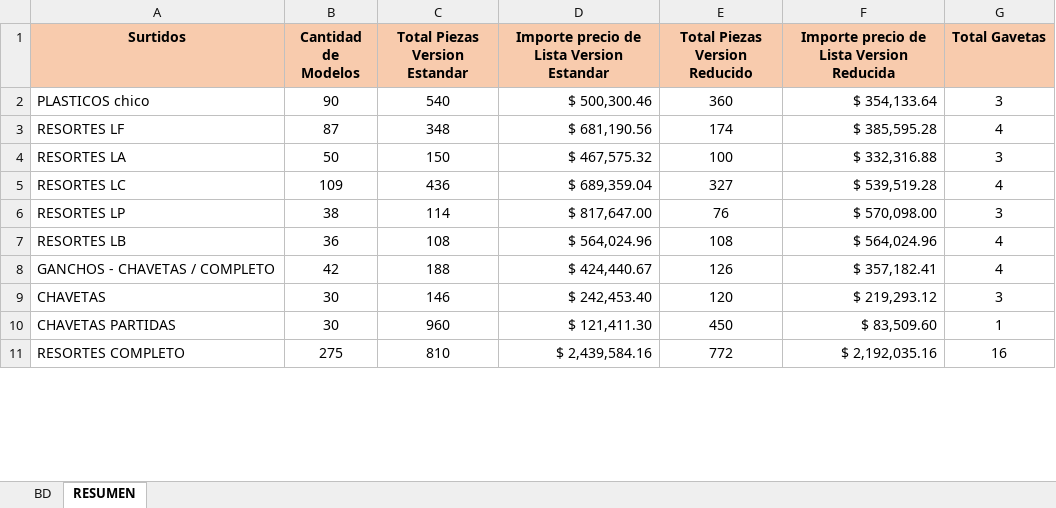
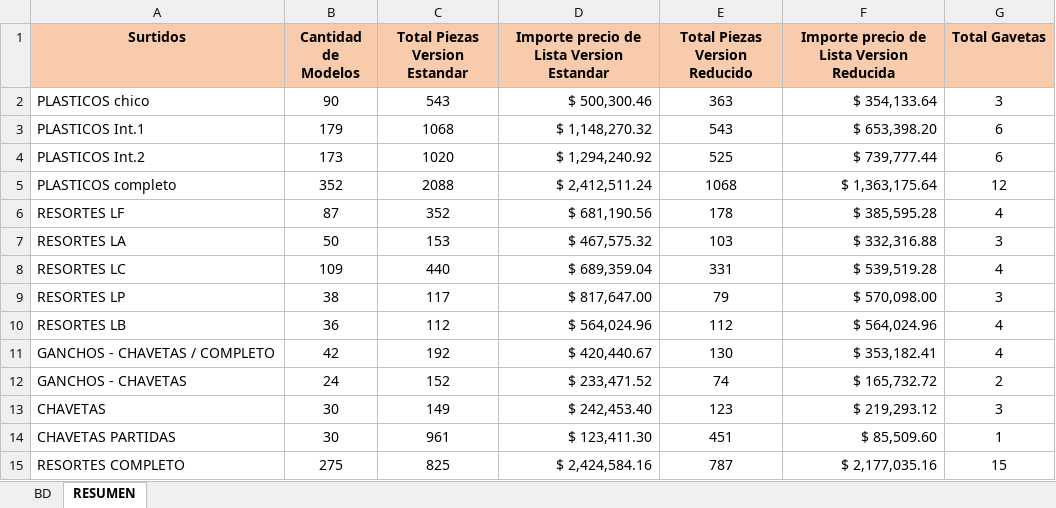
Before and after one commit to maxifercotizador/Proyecto-Privado, an Excel workbook: Precio Surtidos.xlsx, sheet RESUMEN, drawn as a sheet; only a part is shown; values as stored, in another font and other column widths than the file's, no borders; addresses are those after the commit; the diff covers the shown part only; the diff names each change by its address in the sheet, - before the commit and + after, or states it on an @@ line.

```diff
--- a/Precio Surtidos.xlsx (sheet RESUMEN)
+++ b/Precio Surtidos.xlsx (sheet RESUMEN)
-C2 (Total Piezas Version Estandar): 540
+C2 (Total Piezas Version Estandar): 543
-E2 (Total Piezas Version Reducido): 360
+E2 (Total Piezas Version Reducido): 363
+row 3: PLASTICOS Int.1 | 179 | 1068 | $ 1,148,270.32 | 543 | $ 653,398.20 | 6
+row 4: PLASTICOS Int.2 | 173 | 1020 | $ 1,294,240.92 | 525 | $ 739,777.44 | 6
+row 5: PLASTICOS completo | 352 | 2088 | $ 2,412,511.24 | 1068 | $ 1,363,175.64 | 12
-C6 (Total Piezas Version Estandar): 348
+C6 (Total Piezas Version Estandar): 352
-E6 (Total Piezas Version Reducido): 174
+E6 (Total Piezas Version Reducido): 178
-C7 (Total Piezas Version Estandar): 150
+C7 (Total Piezas Version Estandar): 153
-E7 (Total Piezas Version Reducido): 100
+E7 (Total Piezas Version Reducido): 103
-C8 (Total Piezas Version Estandar): 436
+C8 (Total Piezas Version Estandar): 440
-E8 (Total Piezas Version Reducido): 327
+E8 (Total Piezas Version Reducido): 331
-C9 (Total Piezas Version Estandar): 114
+C9 (Total Piezas Version Estandar): 117
-E9 (Total Piezas Version Reducido): 76
+E9 (Total Piezas Version Reducido): 79
-C10 (Total Piezas Version Estandar): 108
+C10 (Total Piezas Version Estandar): 112
-E10 (Total Piezas Version Reducido): 108
+E10 (Total Piezas Version Reducido): 112
-C11 (Total Piezas Version Estandar): 188
+C11 (Total Piezas Version Estandar): 192
-D11: $ 424,440.67
+D11: $ 420,440.67
-E11 (Total Piezas Version Reducido): 126
+E11 (Total Piezas Version Reducido): 130
-F11: $ 357,182.41
+F11: $ 353,182.41
+row 12: GANCHOS - CHAVETAS | 24 | 152 | $ 233,471.52 | 74 | $ 165,732.72 | 2
-C13 (Total Piezas Version Estandar): 146
+C13 (Total Piezas Version Estandar): 149
-E13 (Total Piezas Version Reducido): 120
+E13 (Total Piezas Version Reducido): 123
-C14 (Total Piezas Version Estandar): 960
+C14 (Total Piezas Version Estandar): 961
-D14: $ 121,411.30
+D14: $ 123,411.30
-E14 (Total Piezas Version Reducido): 450
+E14 (Total Piezas Version Reducido): 451
-F14: $ 83,509.60
+F14: $ 85,509.60
-C15 (Total Piezas Version Estandar): 810
+C15 (Total Piezas Version Estandar): 825
-D15: $ 2,439,584.16
+D15: $ 2,424,584.16
-E15 (Total Piezas Version Reducido): 772
+E15 (Total Piezas Version Reducido): 787
-F15: $ 2,192,035.16
+F15: $ 2,177,035.16
-G15 (Total Gavetas): 16
+G15 (Total Gavetas): 15
```
Also changed, not shown: 40 added rows and 187 edited cells elsewhere in this sheet, sheet BD.
